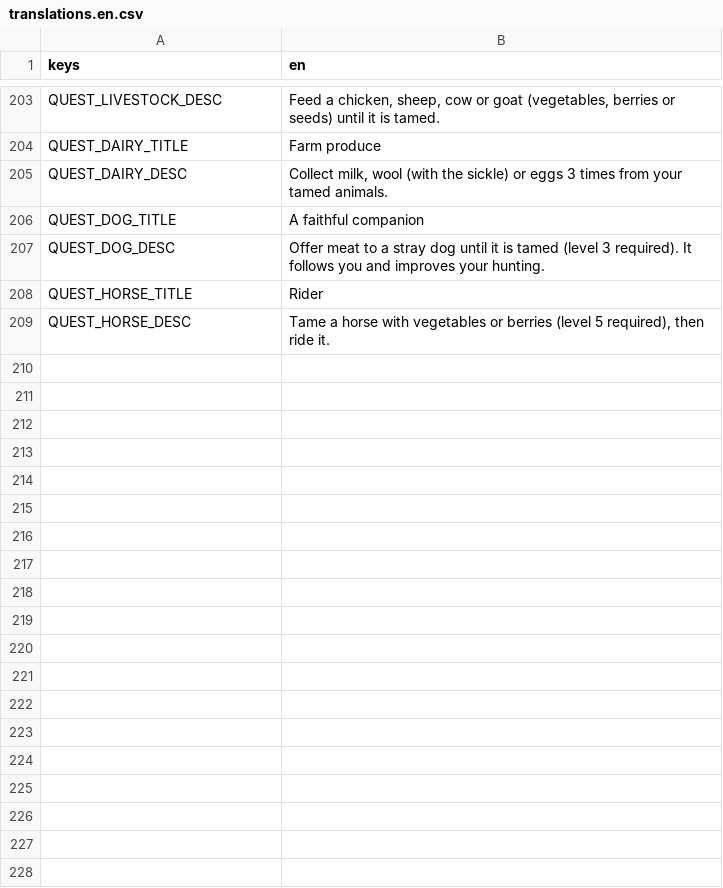
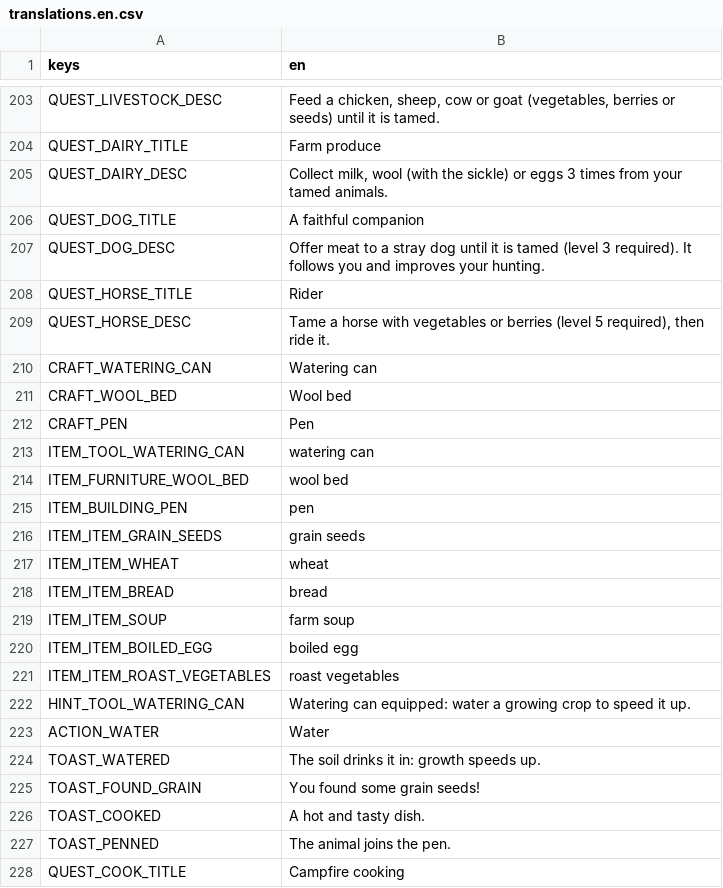
Before and after one commit to CharlieG42/ZimutAdventure, a CSV file: locales/translations.en.csv, drawn as a sheet; only a part is shown, gaps mark what is left out; the diff covers the shown part only.

```diff
--- a/locales/translations.en.csv
+++ b/locales/translations.en.csv
@@ -209 +209,20 @@ QUEST_HORSE_TITLE,Rider
 QUEST_HORSE_DESC,"Tame a horse with vegetables or berries (level 5 required), then ride it."
+CRAFT_WATERING_CAN,Watering can
+CRAFT_WOOL_BED,Wool bed
+CRAFT_PEN,Pen
+ITEM_TOOL_WATERING_CAN,watering can
+ITEM_FURNITURE_WOOL_BED,wool bed
+ITEM_BUILDING_PEN,pen
+ITEM_ITEM_GRAIN_SEEDS,grain seeds
+ITEM_ITEM_WHEAT,wheat
+ITEM_ITEM_BREAD,bread
+ITEM_ITEM_SOUP,farm soup
+ITEM_ITEM_BOILED_EGG,boiled egg
+ITEM_ITEM_ROAST_VEGETABLES,roast vegetables
+HINT_TOOL_WATERING_CAN,Watering can equipped: water a growing crop to speed it up.
+ACTION_WATER,Water
+TOAST_WATERED,The soil drinks it in: growth speeds up.
+TOAST_FOUND_GRAIN,You found some grain seeds!
+TOAST_COOKED,A hot and tasty dish.
+TOAST_PENNED,The animal joins the pen.
+QUEST_COOK_TITLE,Campfire cooking
```
Also changed, not shown: 9 added rows and 1 edited cell elsewhere in this file, locales/translations.fr.csv, 16 other files.
